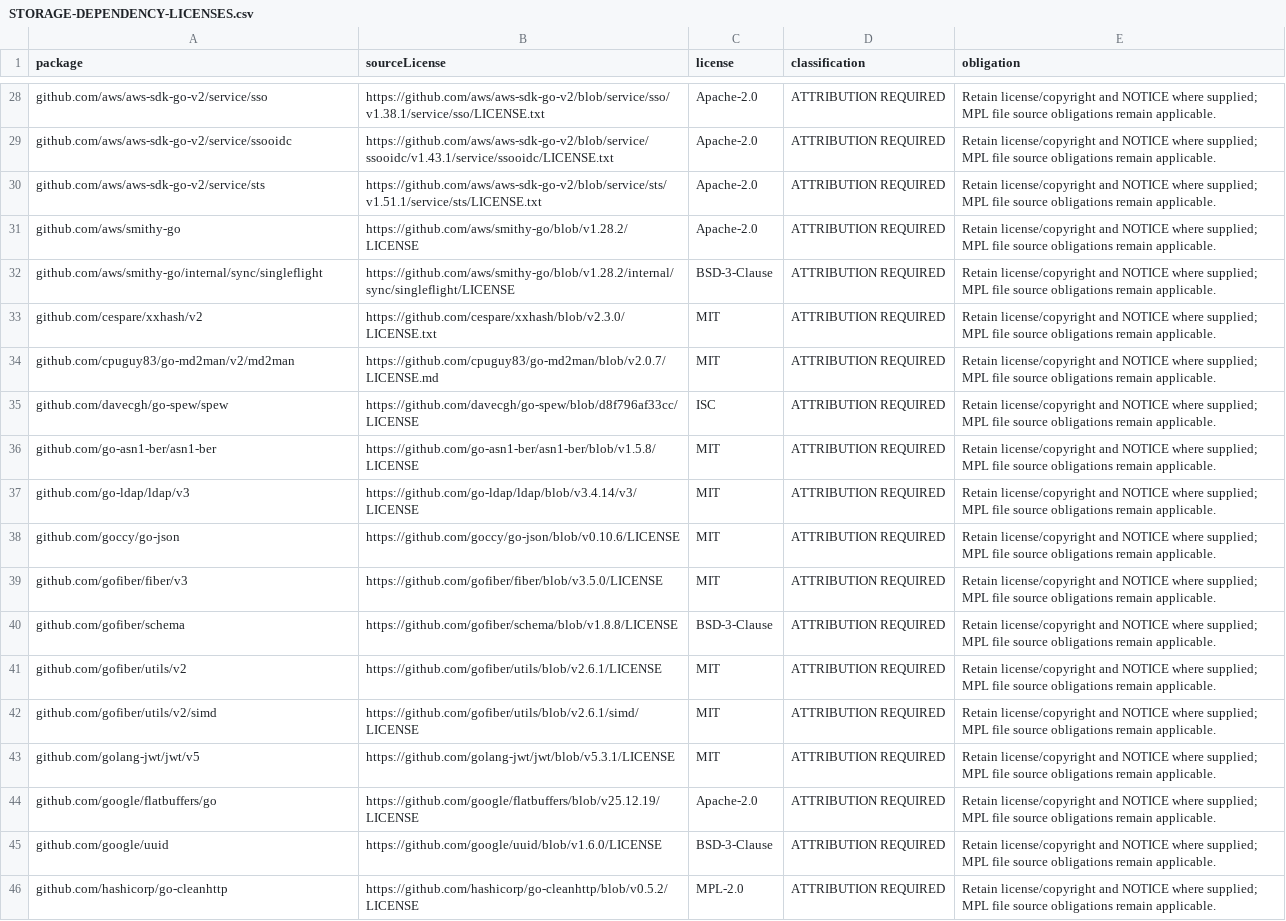
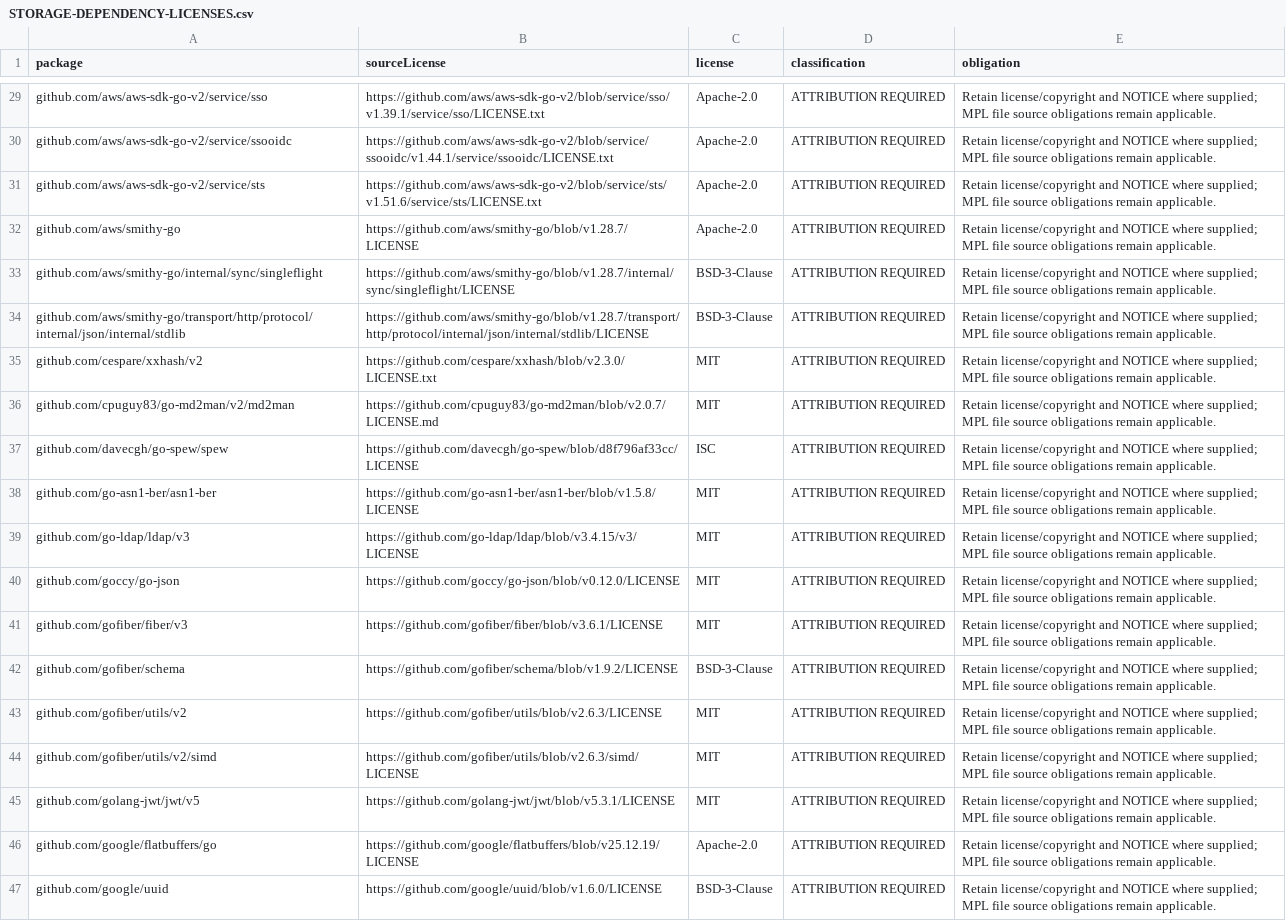
Before and after one commit to ruzer/Acta, a CSV file: docs/STORAGE-DEPENDENCY-LICENSES.csv, drawn as a sheet; only a part is shown, gaps mark what is left out; the shorter side is filled out with more unchanged rows; addresses are those after the commit; the diff covers the shown part only; the diff names each change by its address in the sheet, - before the commit and + after, or states it on an @@ line.

```diff
--- a/docs/STORAGE-DEPENDENCY-LICENSES.csv
+++ b/docs/STORAGE-DEPENDENCY-LICENSES.csv
-B29 (sourceLicense): https://github.com/aws/aws-sdk-go-v2/blob/service/sso/v1.38.1/service/sso/LICENSE.txt
+B29 (sourceLicense): https://github.com/aws/aws-sdk-go-v2/blob/service/sso/v1.39.1/service/sso/LICENSE.txt
-B30 (sourceLicense): https://github.com/aws/aws-sdk-go-v2/blob/service/ssooidc/v1.43.1/service/ssooidc/LICENSE.txt
+B30 (sourceLicense): https://github.com/aws/aws-sdk-go-v2/blob/service/ssooidc/v1.44.1/service/ssooidc/LICENSE.txt
-B31 (sourceLicense): https://github.com/aws/aws-sdk-go-v2/blob/service/sts/v1.51.1/service/sts/LICENSE.txt
+B31 (sourceLicense): https://github.com/aws/aws-sdk-go-v2/blob/service/sts/v1.51.6/service/sts/LICENSE.txt
-B32 (sourceLicense): https://github.com/aws/smithy-go/blob/v1.28.2/LICENSE
+B32 (sourceLicense): https://github.com/aws/smithy-go/blob/v1.28.7/LICENSE
-B33 (sourceLicense): https://github.com/aws/smithy-go/blob/v1.28.2/internal/sync/singleflight/LICENSE
+B33 (sourceLicense): https://github.com/aws/smithy-go/blob/v1.28.7/internal/sync/singleflight/LICENSE
+row 34: github.com/aws/smithy-go/transport/http/protocol/internal/json/internal/stdlib | https://github.com/aws/smithy-go/blob/v1.28.7/transport/http/protocol/internal/json/internal/stdlib/LICENSE | BSD-3-Clause | ATTRIBUTION REQUIRED | Retain license/copyright and NOTICE where supplied; MPL file source obligations remain applicable.
-B39 (sourceLicense): https://github.com/go-ldap/ldap/blob/v3.4.14/v3/LICENSE
+B39 (sourceLicense): https://github.com/go-ldap/ldap/blob/v3.4.15/v3/LICENSE
-B40 (sourceLicense): https://github.com/goccy/go-json/blob/v0.10.6/LICENSE
+B40 (sourceLicense): https://github.com/goccy/go-json/blob/v0.12.0/LICENSE
-B41 (sourceLicense): https://github.com/gofiber/fiber/blob/v3.5.0/LICENSE
+B41 (sourceLicense): https://github.com/gofiber/fiber/blob/v3.6.1/LICENSE
-B42 (sourceLicense): https://github.com/gofiber/schema/blob/v1.8.8/LICENSE
+B42 (sourceLicense): https://github.com/gofiber/schema/blob/v1.9.2/LICENSE
-B43 (sourceLicense): https://github.com/gofiber/utils/blob/v2.6.1/LICENSE
+B43 (sourceLicense): https://github.com/gofiber/utils/blob/v2.6.3/LICENSE
-B44 (sourceLicense): https://github.com/gofiber/utils/blob/v2.6.1/simd/LICENSE
+B44 (sourceLicense): https://github.com/gofiber/utils/blob/v2.6.3/simd/LICENSE
```
Also changed, not shown: 1 added row and 45 edited cells elsewhere in this file, 9 other files.
